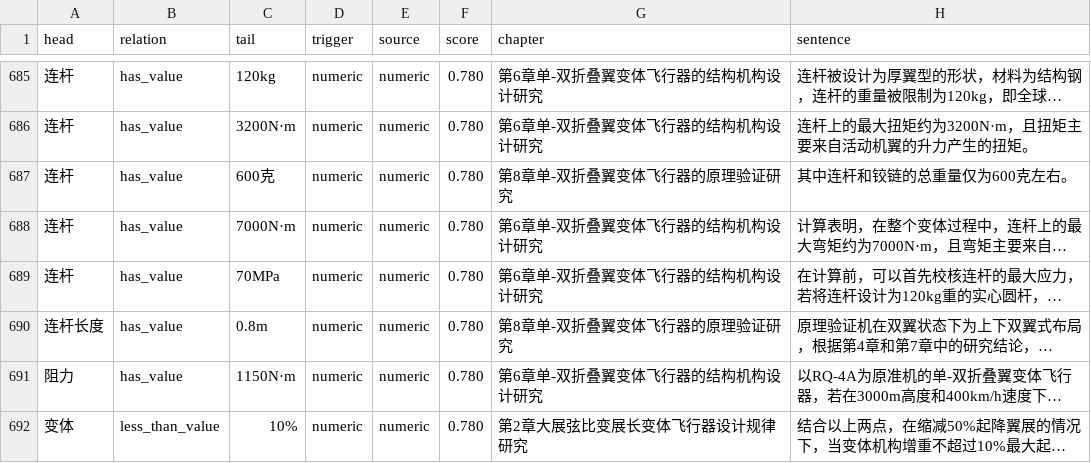
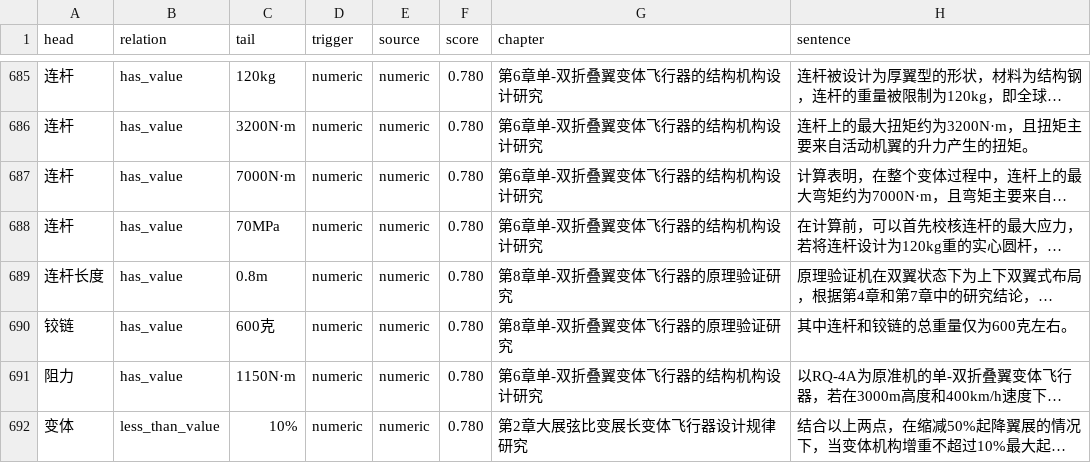
Before and after one commit to cronwnnnn/kg_homework, a CSV file: output/triples_with_meta.csv, drawn as a sheet; only a part is shown, gaps mark what is left out; long unchanged cells end in …; removed rows and columns are numbered as before the commit, all else as after; the diff names each change by its address in the sheet, - before the commit and + after, or states it on an @@ line.

```diff
--- a/output/triples_with_meta.csv
+++ b/output/triples_with_meta.csv
-row 687: 连杆 | has_value | 600克 | numeric | numeric | 0.780 | 第8章单-双折叠翼变体飞行器的原理验证研究 | 其中连杆和铰链的总重量仅为600克左右。
+row 690: 铰链 | has_value | 600克 | numeric | numeric | 0.780 | 第8章单-双折叠翼变体飞行器的原理验证研究 | 其中连杆和铰链的总重量仅为600克左右。
```
Also changed, not shown: knowledge_graph.csv, 17 other files.
